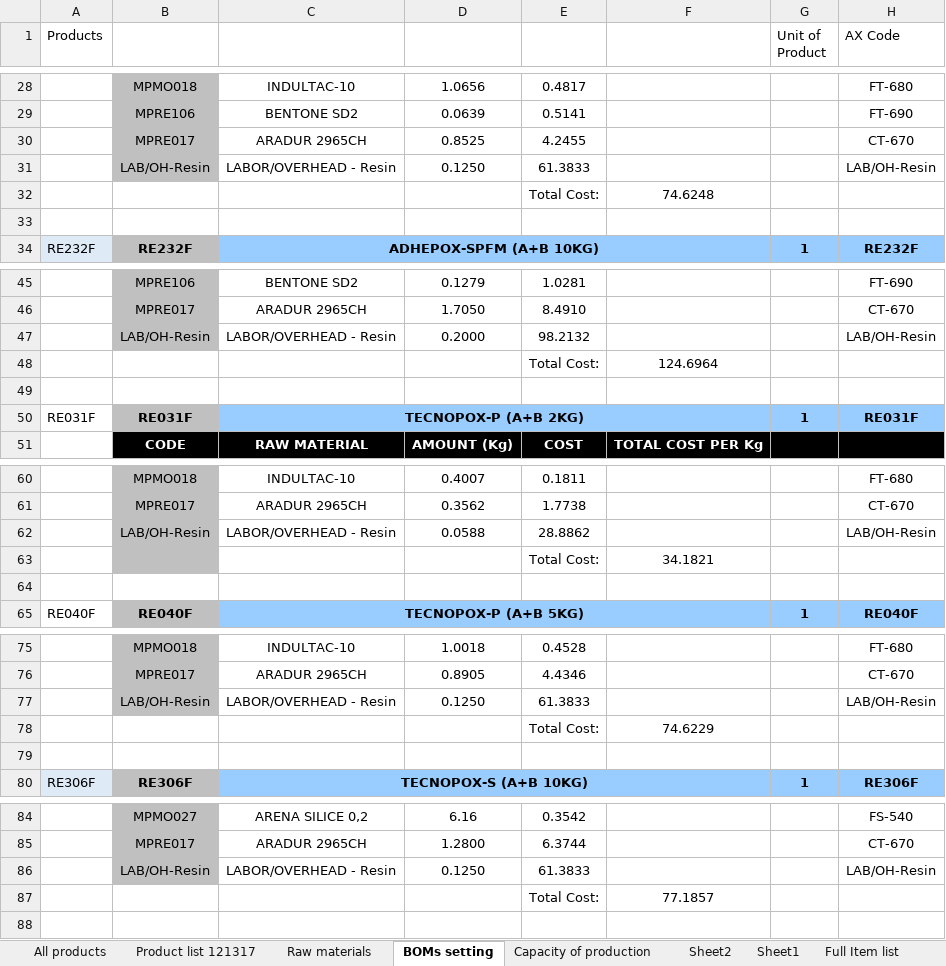
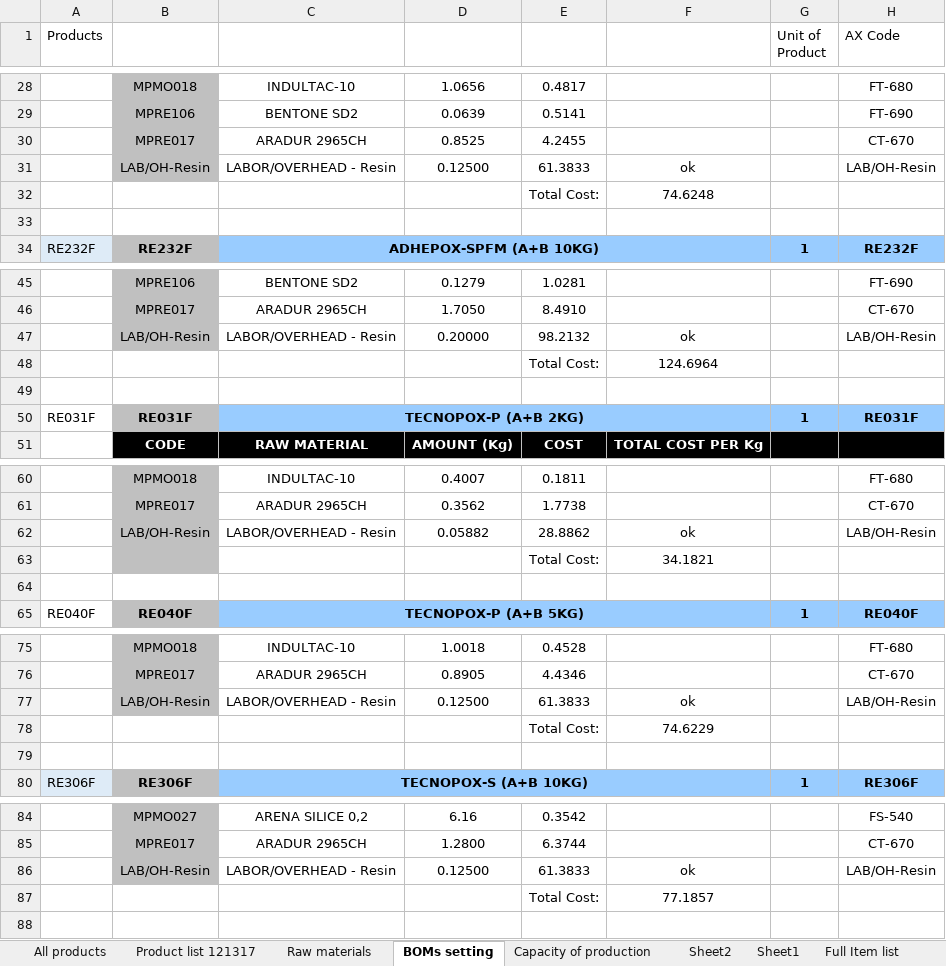
Before and after one commit to wkspeaker/SAX, an Excel workbook: 371/UAT/MasterData/BOM list_01252018.xlsx, sheet BOMs setting, drawn as a sheet; only a part is shown, gaps mark what is left out; values as stored, in another font and other column widths than the file's, no borders; the diff covers the shown part only; the diff names each change by its address in the sheet, - before the commit and + after, or states it on an @@ line.

```diff
--- a/371/UAT/MasterData/BOM list_01252018.xlsx (sheet BOMs setting)
+++ b/371/UAT/MasterData/BOM list_01252018.xlsx (sheet BOMs setting)
-D31: 0.1250
+D31: 0.12500
-F31: (empty)
+F31: ok
-D47: 0.2000
+D47: 0.20000
-F47: (empty)
+F47: ok
-D62: 0.0588
+D62: 0.05882
-F62: (empty)
+F62: ok
-D77: 0.1250
+D77: 0.12500
-F77: (empty)
+F77: ok
-D86: 0.1250
+D86: 0.12500
-F86: (empty)
+F86: ok
```
Also changed, not shown: 91 edited cells elsewhere in this sheet.
